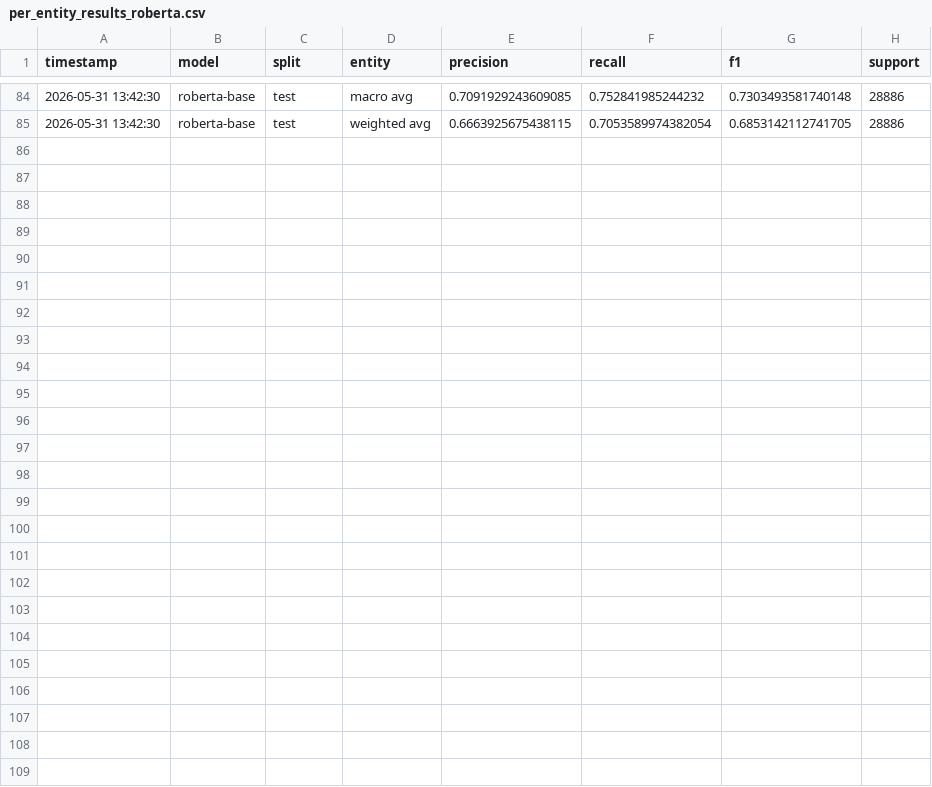
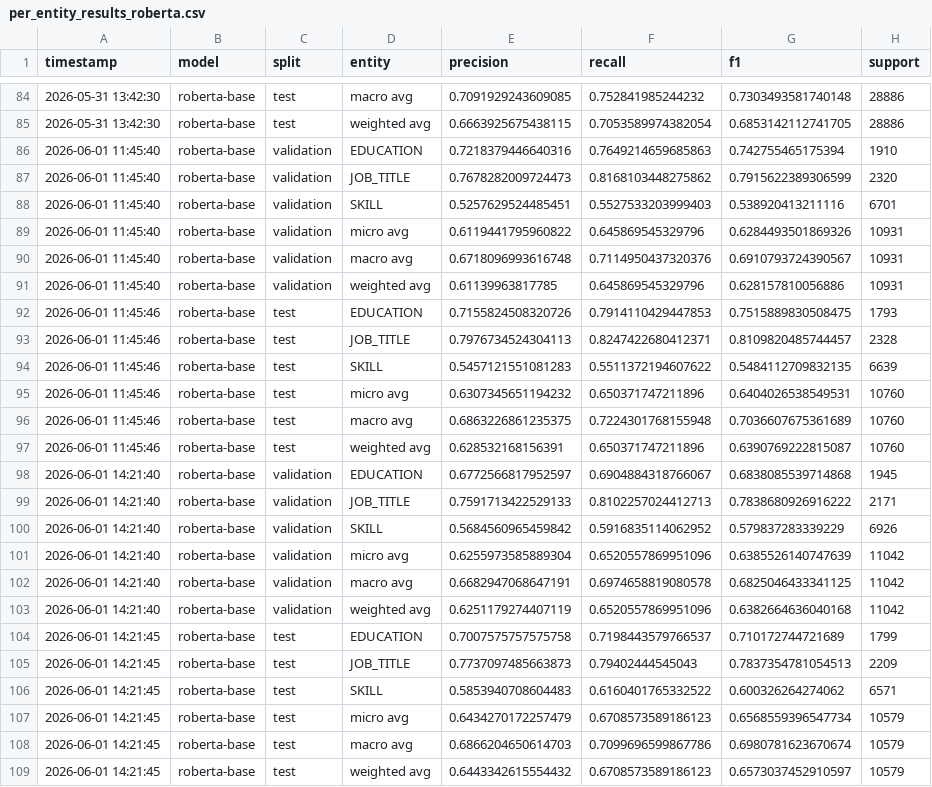
Before and after one commit to yousef-awad/wqf7007-automated-cv-parser, a CSV file: results/per_entity_results_roberta.csv, drawn as a sheet; only a part is shown, gaps mark what is left out.

```diff
--- a/results/per_entity_results_roberta.csv
+++ b/results/per_entity_results_roberta.csv
@@ -85 +85,25 @@ timestamp,model,split,entity,precision,recall,f1,support
 2026-05-31 13:42:30,roberta-base,test,weighted avg,0.6663925675438115,0.7053589974382054,0.6853142112741705,28886
+2026-06-01 11:45:40,roberta-base,validation,EDUCATION,0.7218379446640316,0.7649214659685863,0.742755465175394,1910
+2026-06-01 11:45:40,roberta-base,validation,JOB_TITLE,0.7678282009724473,0.8168103448275862,0.7915622389306599,2320
+2026-06-01 11:45:40,roberta-base,validation,SKILL,0.5257629524485451,0.5527533203999403,0.538920413211116,6701
+2026-06-01 11:45:40,roberta-base,validation,micro avg,0.6119441795960822,0.645869545329796,0.6284493501869326,10931
+2026-06-01 11:45:40,roberta-base,validation,macro avg,0.6718096993616748,0.7114950437320376,0.6910793724390567,10931
+2026-06-01 11:45:40,roberta-base,validation,weighted avg,0.61139963817785,0.645869545329796,0.628157810056886,10931
+2026-06-01 11:45:46,roberta-base,test,EDUCATION,0.7155824508320726,0.7914110429447853,0.7515889830508475,1793
+2026-06-01 11:45:46,roberta-base,test,JOB_TITLE,0.7976734524304113,0.8247422680412371,0.8109820485744457,2328
+2026-06-01 11:45:46,roberta-base,test,SKILL,0.5457121551081283,0.5511372194607622,0.5484112709832135,6639
+2026-06-01 11:45:46,roberta-base,test,micro avg,0.6307345651194232,0.650371747211896,0.6404026538549531,10760
+2026-06-01 11:45:46,roberta-base,test,macro avg,0.6863226861235375,0.7224301768155948,0.7036607675361689,10760
+2026-06-01 11:45:46,roberta-base,test,weighted avg,0.628532168156391,0.650371747211896,0.6390769222815087,10760
+2026-06-01 14:21:40,roberta-base,validation,EDUCATION,0.6772566817952597,0.6904884318766067,0.6838085539714868,1945
+2026-06-01 14:21:40,roberta-base,validation,JOB_TITLE,0.7591713422529133,0.8102257024412713,0.7838680926916222,2171
+2026-06-01 14:21:40,roberta-base,validation,SKILL,0.5684560965459842,0.5916835114062952,0.579837283339229,6926
+2026-06-01 14:21:40,roberta-base,validation,micro avg,0.6255973585889304,0.6520557869951096,0.6385526140747639,11042
+2026-06-01 14:21:40,roberta-base,validation,macro avg,0.6682947068647191,0.6974658819080578,0.6825046433341125,11042
+2026-06-01 14:21:40,roberta-base,validation,weighted avg,0.6251179274407119,0.6520557869951096,0.6382664636040168,11042
+2026-06-01 14:21:45,roberta-base,test,EDUCATION,0.7007575757575758,0.7198443579766537,0.710172744721689,1799
+2026-06-01 14:21:45,roberta-base,test,JOB_TITLE,0.7737097485663873,0.79402444545043,0.7837354781054513,2209
+2026-06-01 14:21:45,roberta-base,test,SKILL,0.5853940708604483,0.6160401765332522,0.600326264274062,6571
+2026-06-01 14:21:45,roberta-base,test,micro avg,0.6434270172257479,0.6708573589186123,0.6568559396547734,10579
+2026-06-01 14:21:45,roberta-base,test,macro avg,0.6866204650614703,0.7099696599867786,0.6980781623670674,10579
+2026-06-01 14:21:45,roberta-base,test,weighted avg,0.6443342615554432,0.6708573589186123,0.6573037452910597,10579
```
Also changed, not shown: results/experiment_results.csv, results/experiment_results_roberta.csv, 10 other files.
